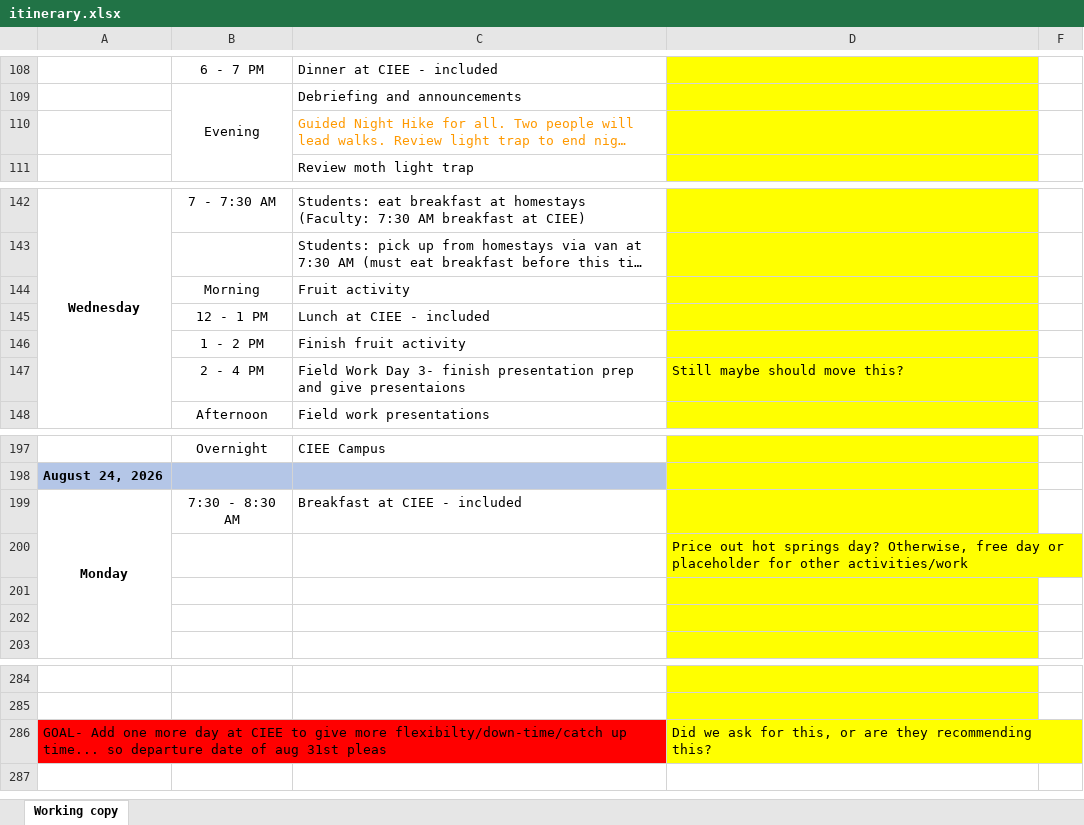
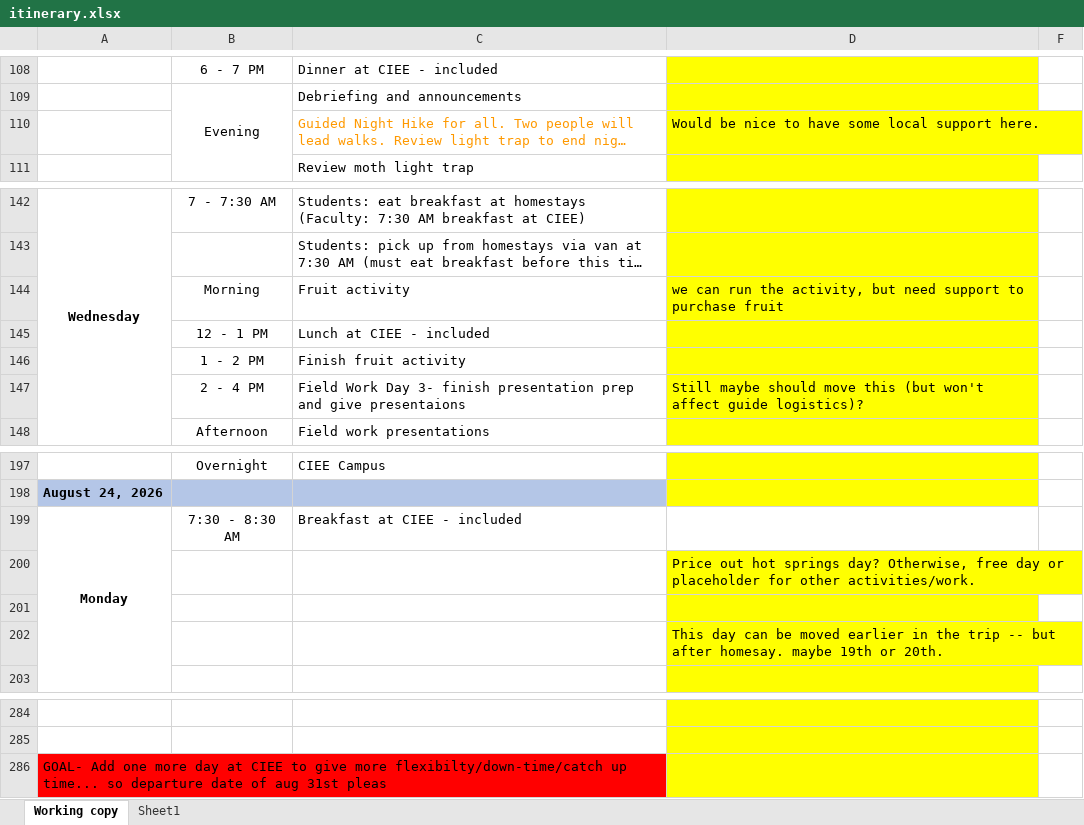
Before and after one commit to Atticus29/costa_rica_course, an Excel workbook: itinerary.xlsx, sheet Working copy, drawn as a sheet; only a part is shown, gaps mark what is left out; long unchanged cells end in …; values as stored, in another font and other column widths than the file's, no borders; charts and pictures not drawn; the diff names each change by its address in the sheet, - before the commit and + after, or states it on an @@ line.

```diff
--- a/itinerary.xlsx (sheet Working copy)
+++ b/itinerary.xlsx (sheet Working copy)
+sheet tab: Sheet1
-D110: (empty)
+D110: Would be nice to have some local support here.
-D144: (empty)
+D144: we can run the activity, but need support to purchase fruit
-D147: …should move this?
+D147: …should move this (but won't affect guide logistics)?
-D199 fill: #FFFF00
+D199 fill: none
-D200: …for other activities/work
+D200: …for other activities/work.
-D202: (empty)
+D202: This day can be moved earlier in the trip -- but after homesay. maybe 19th or 20th.
-D286: Did we ask for this, or are they recommending this?
+D286: (empty)
```
Also changed, not shown: charts or pictures.
